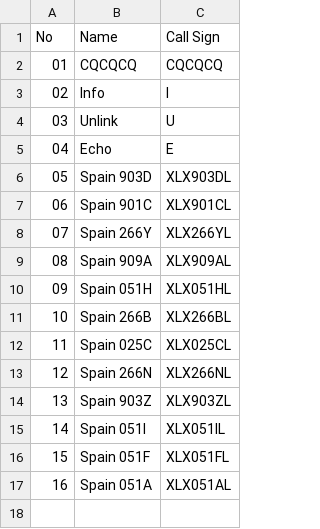
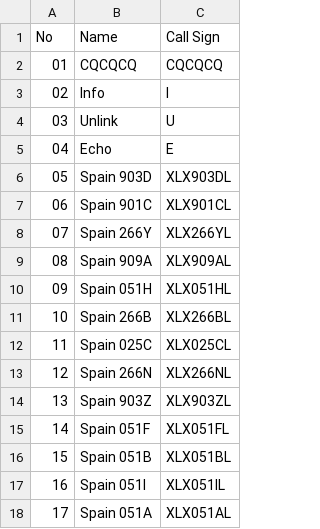
Before and after one commit to Gruppio/DStar-Reflectors, a CSV file: UR_CALLS/ES.csv, drawn as a sheet; addresses are those after the commit; the diff names each change by its address in the sheet, - before the commit and + after, or states it on an @@ line.

```diff
--- a/UR_CALLS/ES.csv
+++ b/UR_CALLS/ES.csv
@@ row 16 moved to row 15: 14 @@
+row 16: 15 | Spain 051B | XLX051BL
@@ column A (No) renumbered from row 17 down @@
```
Also changed, not shown: UR_CALLS/AT.csv, UR_CALLS/AU.csv, 27 other files.
